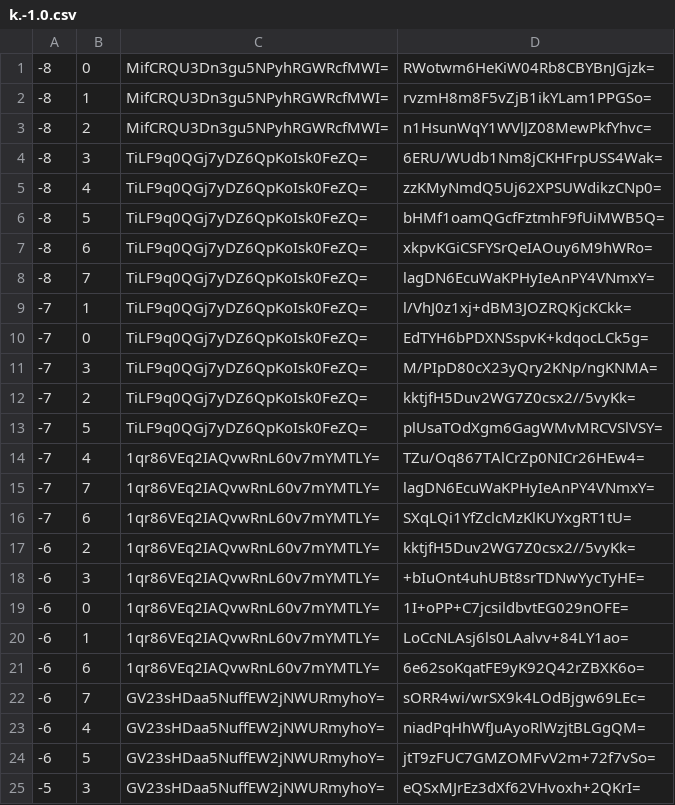
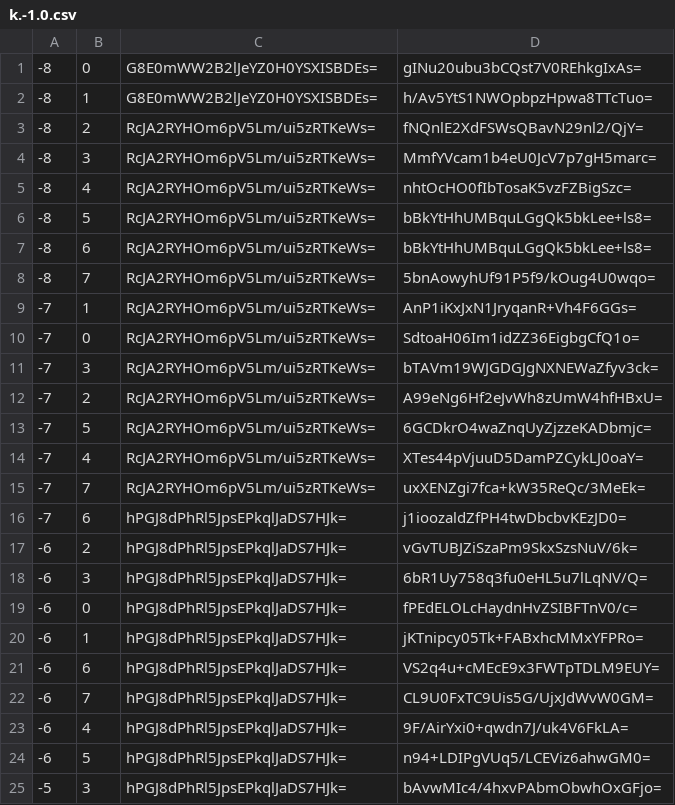
Before and after one commit to HarpGreen/harpgreen.github.io, a CSV file: map/tiles/zoom.-1/metadata/k.-1.0.csv, drawn as a sheet; only a part is shown; the diff covers the shown part only.

```diff
--- a/map/tiles/zoom.-1/metadata/k.-1.0.csv
+++ b/map/tiles/zoom.-1/metadata/k.-1.0.csv
@@ -1,25 +1,25 @@
--8,0,MifCRQU3Dn3gu5NPyhRGWRcfMWI=,RWotwm6HeKiW04Rb8CBYBnJGjzk=
--8,1,MifCRQU3Dn3gu5NPyhRGWRcfMWI=,rvzmH8m8F5vZjB1ikYLam1PPGSo=
--8,2,MifCRQU3Dn3gu5NPyhRGWRcfMWI=,n1HsunWqY1WVlJZ08MewPkfYhvc=
--8,3,TiLF9q0QGj7yDZ6QpKoIsk0FeZQ=,6ERU/WUdb1Nm8jCKHFrpUSS4Wak=
--8,4,TiLF9q0QGj7yDZ6QpKoIsk0FeZQ=,zzKMyNmdQ5Uj62XPSUWdikzCNp0=
--8,5,TiLF9q0QGj7yDZ6QpKoIsk0FeZQ=,bHMf1oamQGcfFztmhF9fUiMWB5Q=
--8,6,TiLF9q0QGj7yDZ6QpKoIsk0FeZQ=,xkpvKGiCSFYSrQeIAOuy6M9hWRo=
--8,7,TiLF9q0QGj7yDZ6QpKoIsk0FeZQ=,lagDN6EcuWaKPHyIeAnPY4VNmxY=
--7,1,TiLF9q0QGj7yDZ6QpKoIsk0FeZQ=,l/VhJ0z1xj+dBM3JOZRQKjcKCkk=
--7,0,TiLF9q0QGj7yDZ6QpKoIsk0FeZQ=,EdTYH6bPDXNSspvK+kdqocLCk5g=
--7,3,TiLF9q0QGj7yDZ6QpKoIsk0FeZQ=,M/PIpD80cX23yQry2KNp/ngKNMA=
--7,2,TiLF9q0QGj7yDZ6QpKoIsk0FeZQ=,kktjfH5Duv2WG7Z0csx2//5vyKk=
--7,5,TiLF9q0QGj7yDZ6QpKoIsk0FeZQ=,plUsaTOdXgm6GagWMvMRCVSlVSY=
--7,4,1qr86VEq2IAQvwRnL60v7mYMTLY=,TZu/Oq867TAlCrZp0NICr26HEw4=
--7,7,1qr86VEq2IAQvwRnL60v7mYMTLY=,lagDN6EcuWaKPHyIeAnPY4VNmxY=
--7,6,1qr86VEq2IAQvwRnL60v7mYMTLY=,SXqLQi1YfZclcMzKlKUYxgRT1tU=
--6,2,1qr86VEq2IAQvwRnL60v7mYMTLY=,kktjfH5Duv2WG7Z0csx2//5vyKk=
--6,3,1qr86VEq2IAQvwRnL60v7mYMTLY=,+bIuOnt4uhUBt8srTDNwYycTyHE=
--6,0,1qr86VEq2IAQvwRnL60v7mYMTLY=,1I+oPP+C7jcsildbvtEG029nOFE=
--6,1,1qr86VEq2IAQvwRnL60v7mYMTLY=,LoCcNLAsj6ls0LAalvv+84LY1ao=
--6,6,1qr86VEq2IAQvwRnL60v7mYMTLY=,6e62soKqatFE9yK92Q42rZBXK6o=
--6,7,GV23sHDaa5NuffEW2jNWURmyhoY=,sORR4wi/wrSX9k4LOdBjgw69LEc=
--6,4,GV23sHDaa5NuffEW2jNWURmyhoY=,niadPqHhWfJuAyoRlWzjtBLGgQM=
--6,5,GV23sHDaa5NuffEW2jNWURmyhoY=,jtT9zFUC7GMZOMFvV2m+72f7vSo=
--5,3,GV23sHDaa5NuffEW2jNWURmyhoY=,eQSxMJrEz3dXf62VHvoxh+2QKrI=
+-8,0,G8E0mWW2B2lJeYZ0H0YSXISBDEs=,gINu20ubu3bCQst7V0REhkgIxAs=
+-8,1,G8E0mWW2B2lJeYZ0H0YSXISBDEs=,h/Av5YtS1NWOpbpzHpwa8TTcTuo=
+-8,2,RcJA2RYHOm6pV5Lm/ui5zRTKeWs=,fNQnlE2XdFSWsQBavN29nl2/QjY=
+-8,3,RcJA2RYHOm6pV5Lm/ui5zRTKeWs=,MmfYVcam1b4eU0JcV7p7gH5marc=
+-8,4,RcJA2RYHOm6pV5Lm/ui5zRTKeWs=,nhtOcHO0fIbTosaK5vzFZBigSzc=
+-8,5,RcJA2RYHOm6pV5Lm/ui5zRTKeWs=,bBkYtHhUMBquLGgQk5bkLee+ls8=
+-8,6,RcJA2RYHOm6pV5Lm/ui5zRTKeWs=,bBkYtHhUMBquLGgQk5bkLee+ls8=
+-8,7,RcJA2RYHOm6pV5Lm/ui5zRTKeWs=,5bnAowyhUf91P5f9/kOug4U0wqo=
+-7,1,RcJA2RYHOm6pV5Lm/ui5zRTKeWs=,AnP1iKxJxN1JryqanR+Vh4F6GGs=
+-7,0,RcJA2RYHOm6pV5Lm/ui5zRTKeWs=,SdtoaH06Im1idZZ36EigbgCfQ1o=
+-7,3,RcJA2RYHOm6pV5Lm/ui5zRTKeWs=,bTAVm19WJGDGJgNXNEWaZfyv3ck=
+-7,2,RcJA2RYHOm6pV5Lm/ui5zRTKeWs=,A99eNg6Hf2eJvWh8zUmW4hfHBxU=
+-7,5,RcJA2RYHOm6pV5Lm/ui5zRTKeWs=,6GCDkrO4waZnqUyZjzzeKADbmjc=
+-7,4,RcJA2RYHOm6pV5Lm/ui5zRTKeWs=,XTes44pVjuuD5DamPZCykLJ0oaY=
+-7,7,RcJA2RYHOm6pV5Lm/ui5zRTKeWs=,uxXENZgi7fca+kW35ReQc/3MeEk=
+-7,6,hPGJ8dPhRl5JpsEPkqlJaDS7HJk=,j1ioozaldZfPH4twDbcbvKEzJD0=
+-6,2,hPGJ8dPhRl5JpsEPkqlJaDS7HJk=,vGvTUBJZiSzaPm9SkxSzsNuV/6k=
+-6,3,hPGJ8dPhRl5JpsEPkqlJaDS7HJk=,6bR1Uy758q3fu0eHL5u7lLqNV/Q=
+-6,0,hPGJ8dPhRl5JpsEPkqlJaDS7HJk=,fPEdELOLcHaydnHvZSIBFTnV0/c=
+-6,1,hPGJ8dPhRl5JpsEPkqlJaDS7HJk=,jKTnipcy05Tk+FABxhcMMxYFPRo=
+-6,6,hPGJ8dPhRl5JpsEPkqlJaDS7HJk=,VS2q4u+cMEcE9x3FWTpTDLM9EUY=
+-6,7,hPGJ8dPhRl5JpsEPkqlJaDS7HJk=,CL9U0FxTC9Uis5G/UjxJdWvW0GM=
+-6,4,hPGJ8dPhRl5JpsEPkqlJaDS7HJk=,9F/AirYxi0+qwdn7J/uk4V6FkLA=
+-6,5,hPGJ8dPhRl5JpsEPkqlJaDS7HJk=,n94+LDIPgVUq5/LCEViz6ahwGM0=
+-5,3,hPGJ8dPhRl5JpsEPkqlJaDS7HJk=,bAvwMIc4/4hxvPAbmObwhOxGFjo=
```
Also changed, not shown: 78 edited cells elsewhere in this file, map/tiles/zoom.-1/metadata/k.-1.-1.csv, map/tiles/zoom.-1/metadata/k.0.-1.csv, 25 other files.
